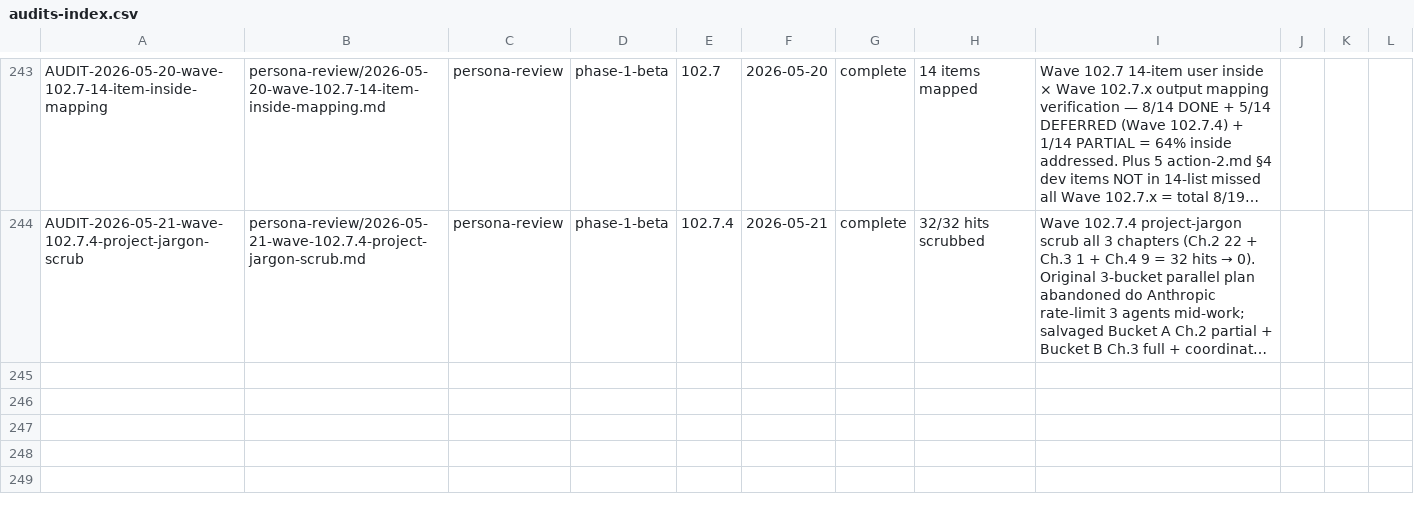
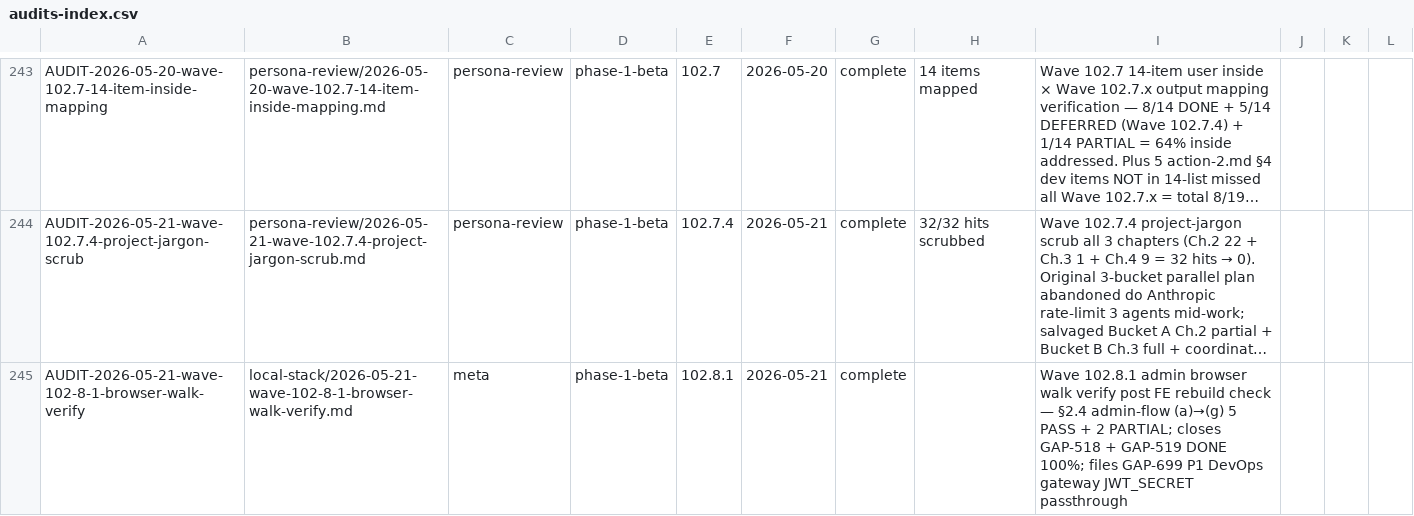
Before and after one commit to VictorAurelius/2026-Kite-Class-Platform, a CSV file: documents/04-quality/audits/audits-index.csv, drawn as a sheet; only a part is shown, gaps mark what is left out; long unchanged cells end in …; the diff names each change by its address in the sheet, - before the commit and + after, or states it on an @@ line.

Commit message:
feat(wave-102.8.1): admin browser walk verify (GAP-518 + GAP-519 DONE; GAP-699 gateway JWT_SECRET passthrough filed) (#1697)
* feat(wave-102.8.1): admin browser walk verify post FE rebuild check (GAP-518 + GAP-519 DONE; GAP-699 filed)

* chore(wave-102.8.1): sync audits-index.csv row for browser-walk-verify audit

---------

Co-authored-by: VictorAurelius <vannkite@outlook.com>

```diff
--- a/documents/04-quality/audits/audits-index.csv
+++ b/documents/04-quality/audits/audits-index.csv
+row 245: AUDIT-2026-05-21-wave-102-8-1-browser-walk-verify | local-stack/2026-05-21-wave-102-8-1-browser-walk-verify.md | meta | phase-1-beta | 102.8.1 | 2026-05-21 | complete |  | Wave 102.8.1 admin browser walk verify post FE rebuild check — §2.4 admin-flow (a)→(g) 5 PASS + 2 PARTIAL; closes GAP-518 + GAP-519 DONE 100%; files GAP-699 P1 DevOps gateway JWT_SECRET passthrough
```
Also changed, not shown: documents/04-quality/gaps/gap-status.csv, 4 other files.
